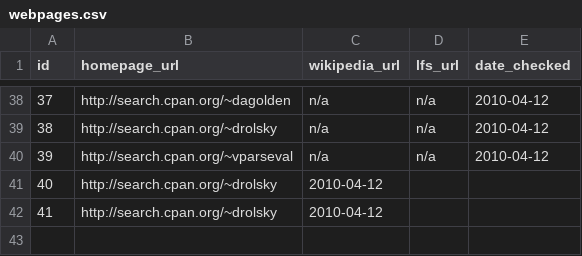
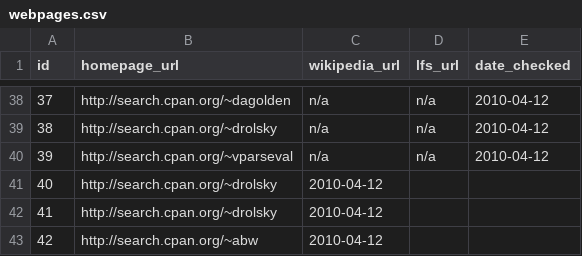
Before and after one commit to troywill/shilohSchema, a CSV file: 2010_spring/csv/webpages.csv, drawn as a sheet; only a part is shown, gaps mark what is left out; the diff names each change by its address in the sheet, - before the commit and + after, or states it on an @@ line.

```diff
--- a/2010_spring/csv/webpages.csv
+++ b/2010_spring/csv/webpages.csv
+row 43: 42 | http://search.cpan.org/~abw | 2010-04-12
```
Also changed, not shown: 2010_spring/csv/latest_tarball.csv, 2010_spring/csv/packages.csv, 1 other file.
